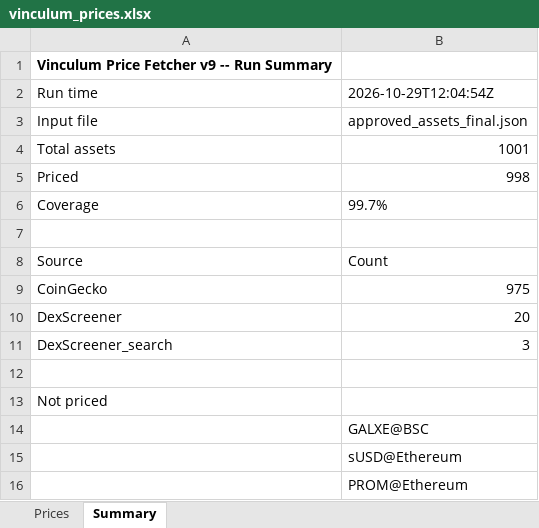
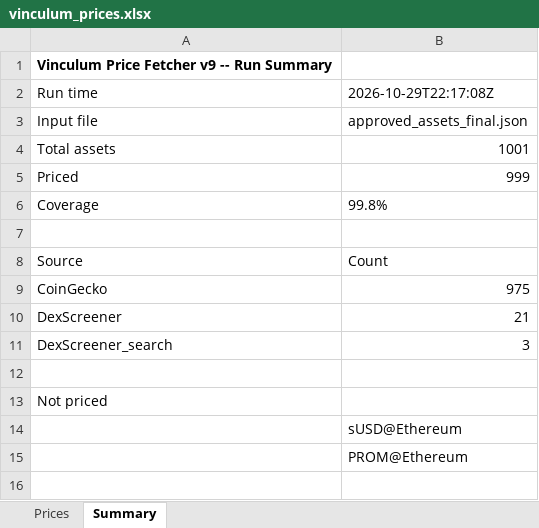
Before and after one commit to VinculumDefi/vinculum-protocol, an Excel workbook: vinculum_prices.xlsx, sheet Summary, drawn as a sheet; values as stored, in another font and other column widths than the file's, no borders; the diff names each change by its address in the sheet, - before the commit and + after, or states it on an @@ line.

```diff
--- a/vinculum_prices.xlsx (sheet Summary)
+++ b/vinculum_prices.xlsx (sheet Summary)
-B2: 2026-10-29T12:04:54Z
+B2: 2026-10-29T22:17:08Z
-B5: 998
+B5: 999
-B6: 99.7%
+B6: 99.8%
-B10: 20
+B10: 21
-row 14:  | GALXE@BSC
```
Also changed, not shown: sheet Prices, 2 other files.
